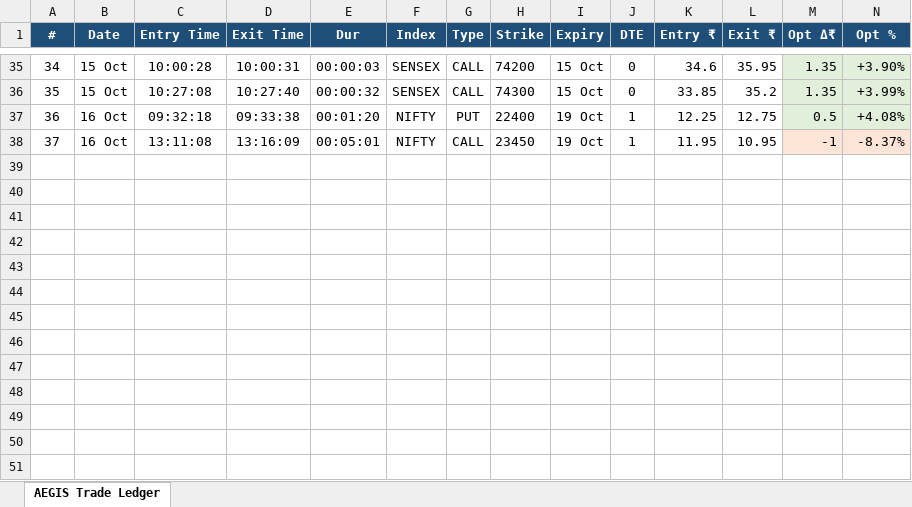
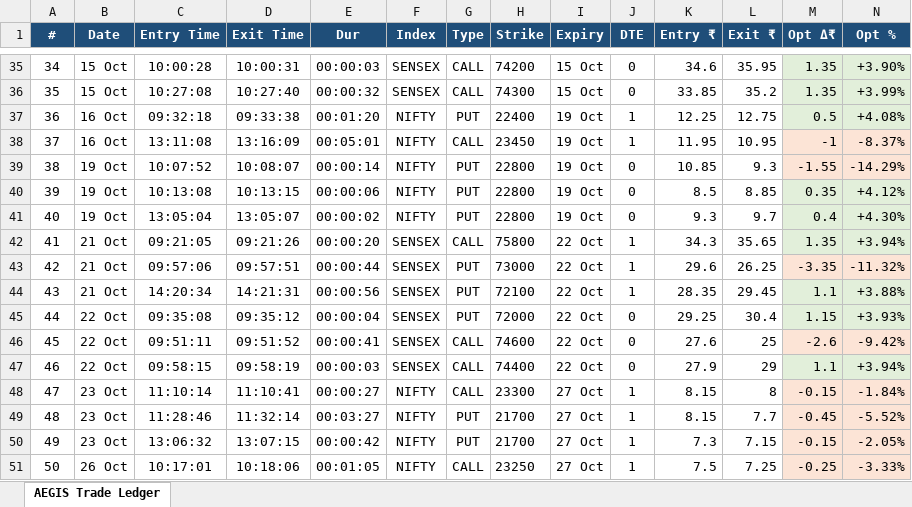
Before and after one commit to amarjeetsinghyd/AEGIS, an Excel workbook: docs/AEGIS_TRADE_JOURNAL.xlsx, sheet AEGIS Trade Ledger, drawn as a sheet; only a part is shown, gaps mark what is left out; values as stored, in another font and other column widths than the file's, no borders; rows hold the shown columns only; the diff names each change by its address in the sheet, - before the commit and + after, or states it on an @@ line.

Commit message:
feat(AEGIS): update conviction engine, live execution config, and Jujutsu VCS workflow

```diff
--- a/docs/AEGIS_TRADE_JOURNAL.xlsx (sheet AEGIS Trade Ledger)
+++ b/docs/AEGIS_TRADE_JOURNAL.xlsx (sheet AEGIS Trade Ledger)
+row 39: 38 | 19 Oct | 10:07:52 | 10:08:07 | 00:00:14 | NIFTY | PUT | 22800 | 19 Oct | 0 | 10.85 | 9.3 | -1.55 | -14.29%
+row 40: 39 | 19 Oct | 10:13:08 | 10:13:15 | 00:00:06 | NIFTY | PUT | 22800 | 19 Oct | 0 | 8.5 | 8.85 | 0.35 | +4.12%
+row 41: 40 | 19 Oct | 13:05:04 | 13:05:07 | 00:00:02 | NIFTY | PUT | 22800 | 19 Oct | 0 | 9.3 | 9.7 | 0.4 | +4.30%
+row 42: 41 | 21 Oct | 09:21:05 | 09:21:26 | 00:00:20 | SENSEX | CALL | 75800 | 22 Oct | 1 | 34.3 | 35.65 | 1.35 | +3.94%
+row 43: 42 | 21 Oct | 09:57:06 | 09:57:51 | 00:00:44 | SENSEX | PUT | 73000 | 22 Oct | 1 | 29.6 | 26.25 | -3.35 | -11.32%
+row 44: 43 | 21 Oct | 14:20:34 | 14:21:31 | 00:00:56 | SENSEX | PUT | 72100 | 22 Oct | 1 | 28.35 | 29.45 | 1.1 | +3.88%
+row 45: 44 | 22 Oct | 09:35:08 | 09:35:12 | 00:00:04 | SENSEX | PUT | 72000 | 22 Oct | 0 | 29.25 | 30.4 | 1.15 | +3.93%
+row 46: 45 | 22 Oct | 09:51:11 | 09:51:52 | 00:00:41 | SENSEX | CALL | 74600 | 22 Oct | 0 | 27.6 | 25 | -2.6 | -9.42%
+row 47: 46 | 22 Oct | 09:58:15 | 09:58:19 | 00:00:03 | SENSEX | CALL | 74400 | 22 Oct | 0 | 27.9 | 29 | 1.1 | +3.94%
+row 48: 47 | 23 Oct | 11:10:14 | 11:10:41 | 00:00:27 | NIFTY | CALL | 23300 | 27 Oct | 1 | 8.15 | 8 | -0.15 | -1.84%
+row 49: 48 | 23 Oct | 11:28:46 | 11:32:14 | 00:03:27 | NIFTY | PUT | 21700 | 27 Oct | 1 | 8.15 | 7.7 | -0.45 | -5.52%
+row 50: 49 | 23 Oct | 13:06:32 | 13:07:15 | 00:00:42 | NIFTY | PUT | 21700 | 27 Oct | 1 | 7.3 | 7.15 | -0.15 | -2.05%
+row 51: 50 | 26 Oct | 10:17:01 | 10:18:06 | 00:01:05 | NIFTY | CALL | 23250 | 27 Oct | 1 | 7.5 | 7.25 | -0.25 | -3.33%
```
Also changed, not shown: 21 other files.
